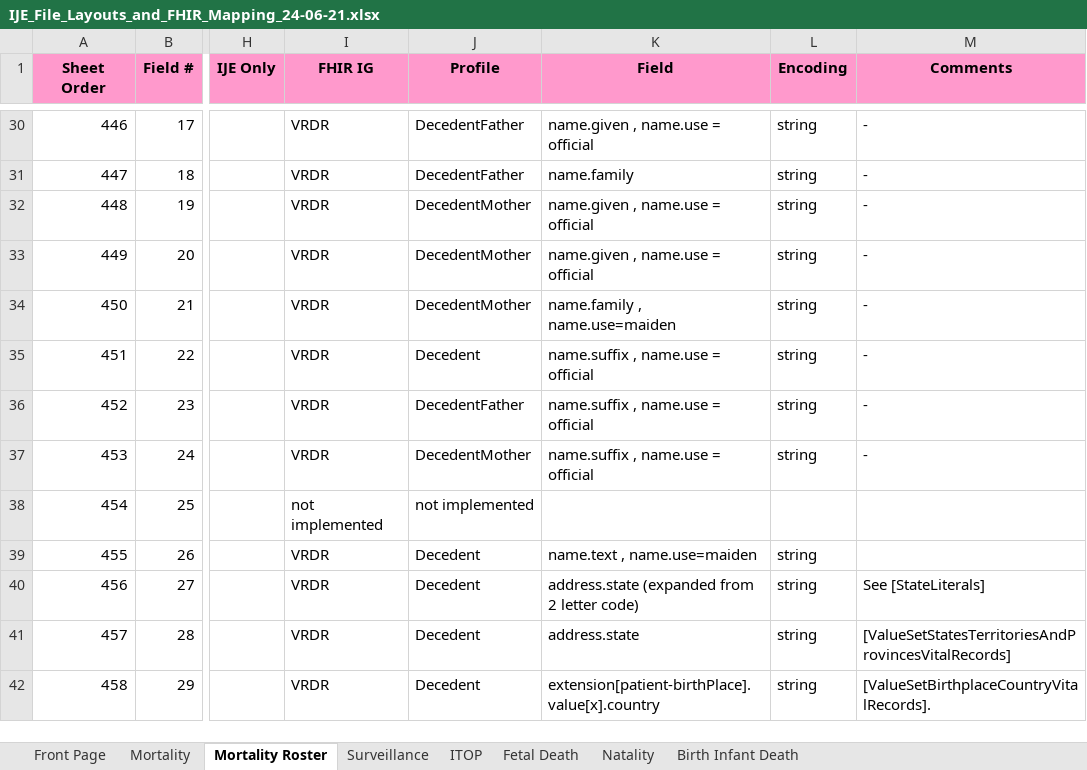
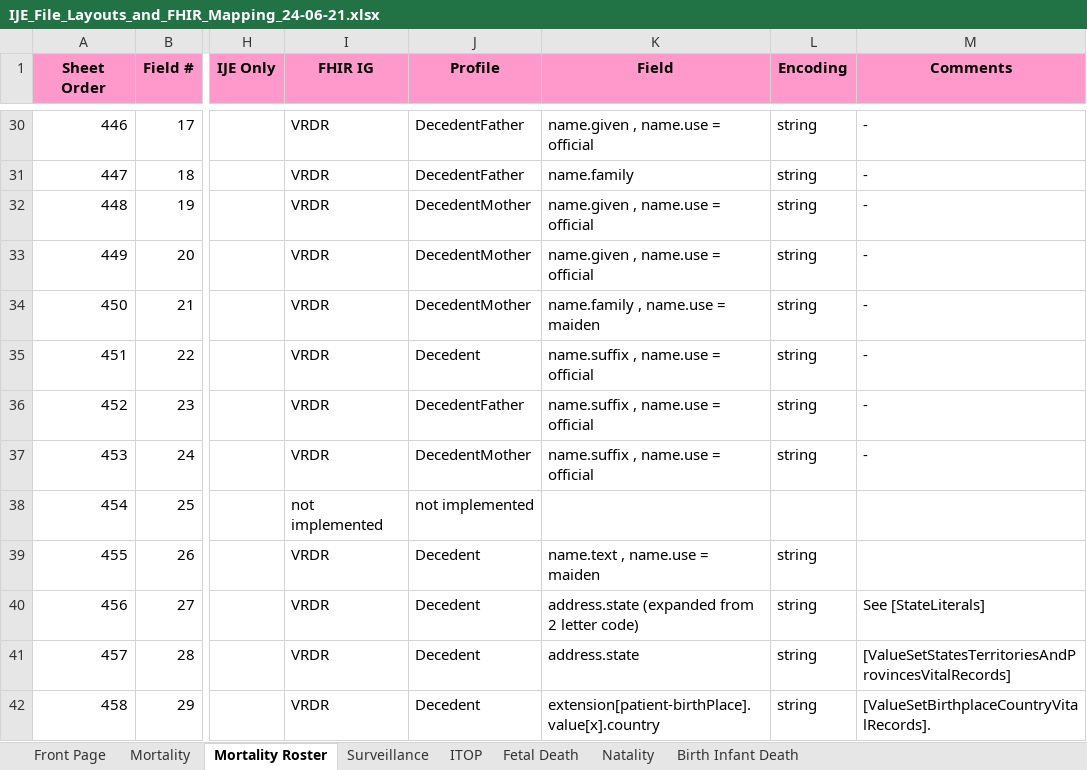
Before and after one commit to HL7/fhir-bfdr, an Excel workbook: input/images/IJE_File_Layouts_and_FHIR_Mapping_24-06-21.xlsx, sheet Mortality Roster, drawn as a sheet; only a part is shown, gaps mark what is left out; values as stored, in another font and other column widths than the file's, no borders; the diff names each change by its address in the sheet, - before the commit and + after, or states it on an @@ line.

```diff
--- a/input/images/IJE_File_Layouts_and_FHIR_Mapping_24-06-21.xlsx (sheet Mortality Roster)
+++ b/input/images/IJE_File_Layouts_and_FHIR_Mapping_24-06-21.xlsx (sheet Mortality Roster)
-K34 (Field): name.family , name.use=maiden
+K34 (Field): name.family , name.use = maiden
-K39 (Field): name.text , name.use=maiden
+K39 (Field): name.text , name.use = maiden
```
Also changed, not shown: sheet Surveillance, sheet Mortality, 3 other files.
